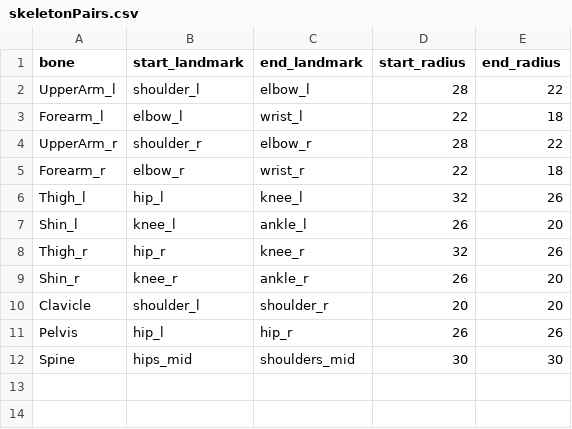
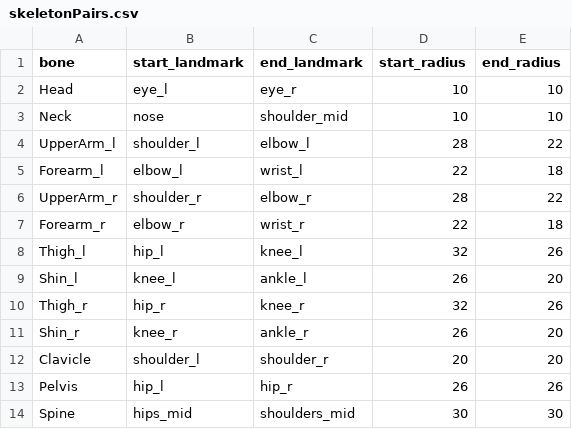
Before and after one commit to MauiJerry/poseCamTox_dev, a CSV file: data/skeletonPairs.csv, drawn as a sheet; the diff names each change by its address in the sheet, - before the commit and + after, or states it on an @@ line.

Commit message:
skeltonPairs adds head (eyes), neck bones. otherwise mostly cosmetic

```diff
--- a/data/skeletonPairs.csv
+++ b/data/skeletonPairs.csv
+row 2: Head | eye_l | eye_r | 10 | 10
+row 3: Neck | nose | shoulder_mid | 10 | 10
```
Also changed, not shown: 4 other files.
